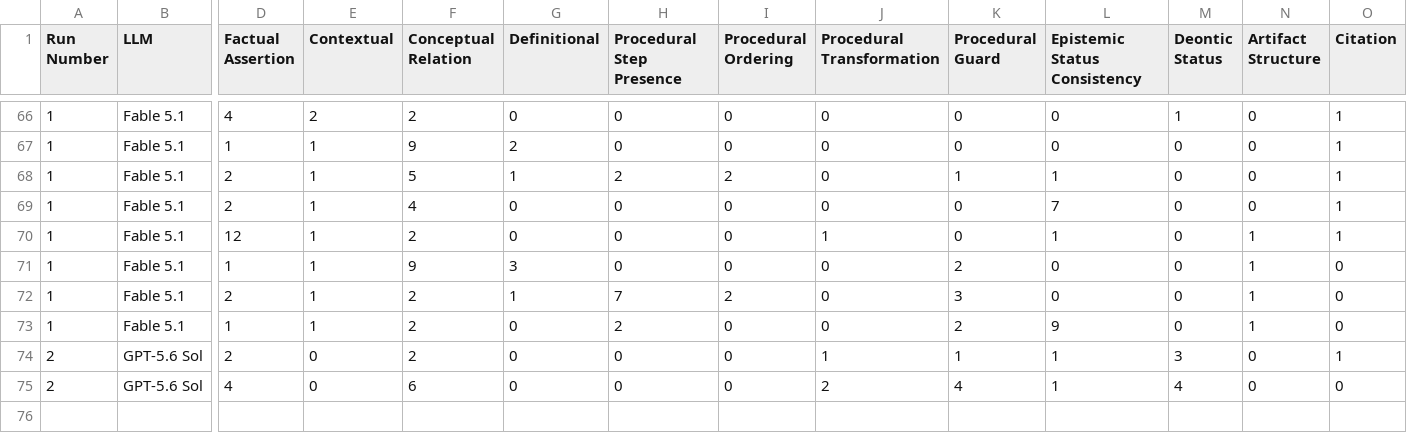
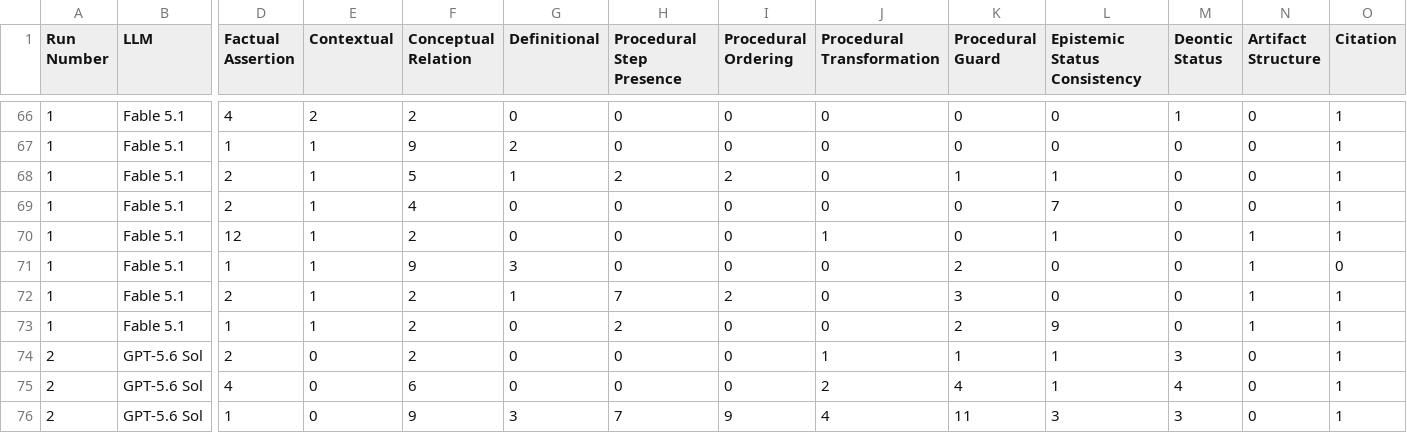
Before and after one commit to ggmiller12345/EvaluatorPatterns, a CSV file: results/Law11Results.csv, drawn as a sheet; only a part is shown, gaps mark what is left out; rows hold the shown columns only; the diff names each change by its address in the sheet, - before the commit and + after, or states it on an @@ line.

Commit message:
Update Law11Results.csv

```diff
--- a/results/Law11Results.csv
+++ b/results/Law11Results.csv
-O72:O73 (Citation): 0
+O72:O73 (Citation): 1
-O75 (Citation): 0
+O75 (Citation): 1
+row 76: 2 | GPT-5.6 Sol | 1 | 0 | 9 | 3 | 7 | 9 | 4 | 11 | 3 | 3 | 0 | 1
```
